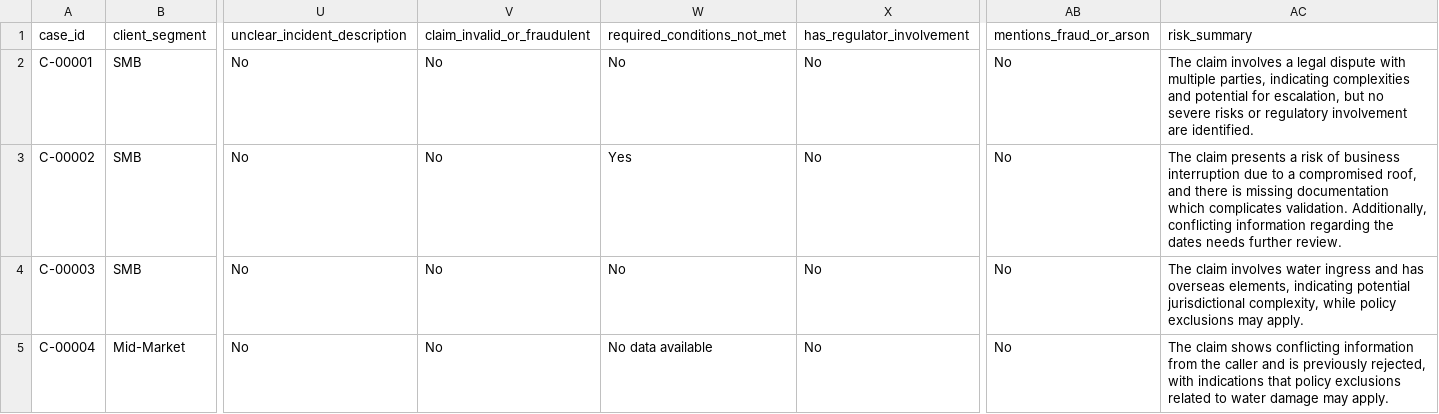
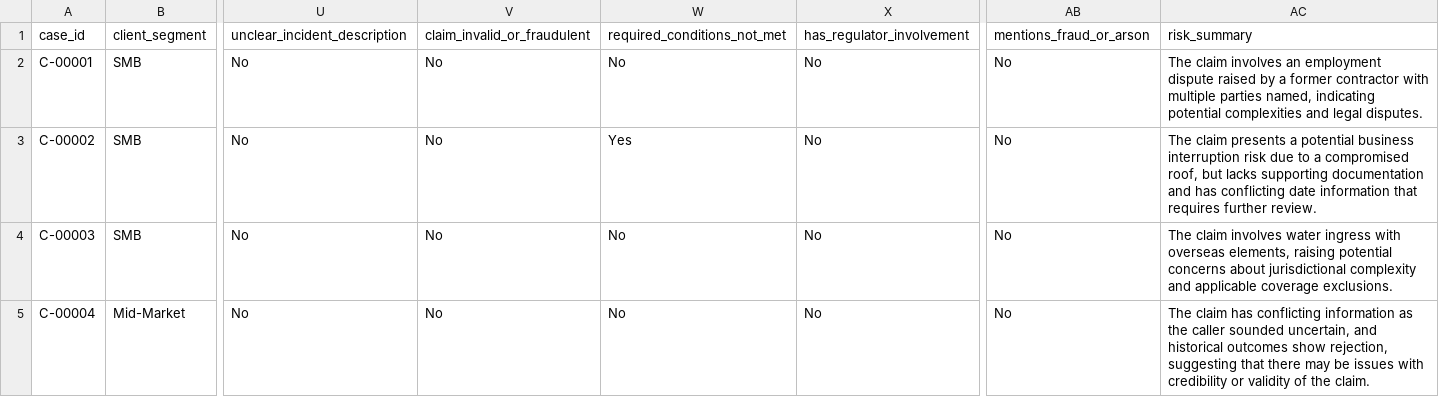
Before and after one commit to Eagle-Assassin/Interview-task, a CSV file: data/processeddata/processeddf.csv, drawn as a sheet; only a part is shown, gaps mark what is left out; the diff covers the shown part only; the diff names each change by its address in the sheet, - before the commit and + after, or states it on an @@ line.

```diff
--- a/data/processeddata/processeddf.csv
+++ b/data/processeddata/processeddf.csv
-AC2 (risk_summary): …claim involves a legal dispute with multiple parties, indicating complexities and potential for escalation, but no severe risks or regulatory involvement are identified.
+AC2 (risk_summary): …claim involves an employment dispute raised by a former contractor with multiple parties named, indicating potential complexities and legal disputes.
-AC3 (risk_summary): …presents a risk of business interruption due to a compromised roof, and there is missing documentation which complicates validation. Additionally, conflicting information regarding the dates needs further review.
+AC3 (risk_summary): …presents a potential business interruption risk due to a compromised roof, but lacks supporting documentation and has conflicting date information that requires further review.
-AC4 (risk_summary): …water ingress and has overseas elements, indicating potential jurisdictional complexity, while policy exclusions may apply.
+AC4 (risk_summary): …water ingress with overseas elements, raising potential concerns about jurisdictional complexity and applicable coverage exclusions.
-W5 (required_conditions_not_met): No data available
+W5 (required_conditions_not_met): No
-AC5 (risk_summary): The claim shows conflicting information from the caller and is previously rejected, with indications that policy exclusions related to water damage may apply.
+AC5 (risk_summary): The claim has conflicting information as the caller sounded uncertain, and historical outcomes show rejection, suggesting that there may be issues with credibility or validity of the claim.
```
Also changed, not shown: 1 removed row and 2 edited cells elsewhere in this file, data/InterviewTask/AI/test.csv, data/llmdata/llm_out1.csv, 8 other files.
